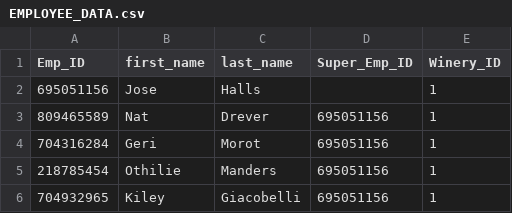
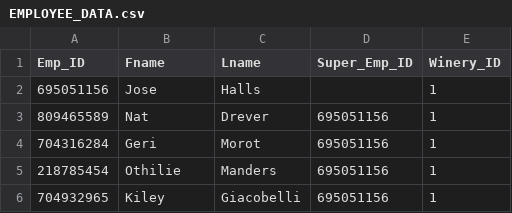
Before and after one commit to GGoziker/CSS475_WineryDB, a CSV file: EMPLOYEE_DATA.csv, drawn as a sheet; only a part is shown.

Commit message:
Add files via upload

```diff
--- a/EMPLOYEE_DATA.csv
+++ b/EMPLOYEE_DATA.csv
@@ -1,2 +1,2 @@
-Emp_ID,first_name,last_name,Super_Emp_ID,Winery_ID
+Emp_ID,Fname,Lname,Super_Emp_ID,Winery_ID
 695051156,Jose,Halls,,1
```
